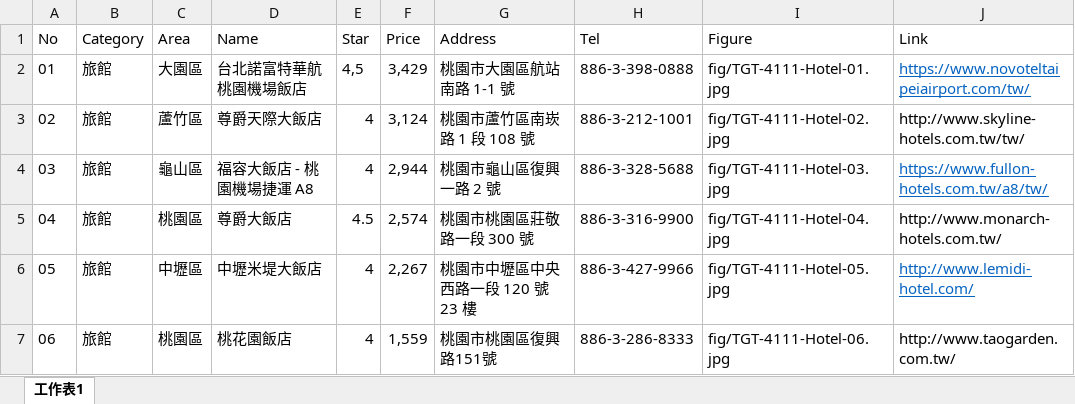
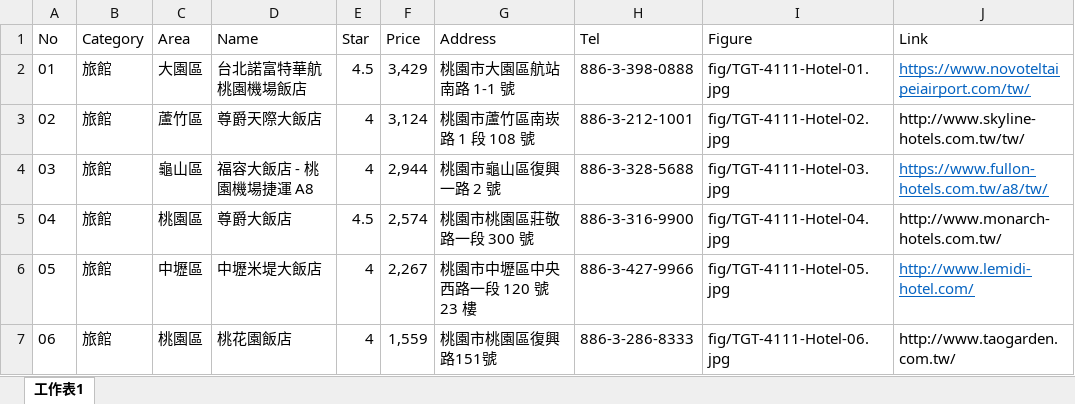
Before and after one commit to TCWang/TravelGuide-Taoyuan, an Excel workbook: file/TGT-411-Hotel.xlsx, sheet 工作表1, drawn as a sheet; values as stored, in another font and other column widths than the file's, no borders; the diff names each change by its address in the sheet, - before the commit and + after, or states it on an @@ line.

```diff
--- a/file/TGT-411-Hotel.xlsx (sheet 工作表1)
+++ b/file/TGT-411-Hotel.xlsx (sheet 工作表1)
-E2 (Star): 4,5
+E2 (Star): 4.5
```
Also changed, not shown: file/TGT-412-Resort.xlsx, 2 other files.
